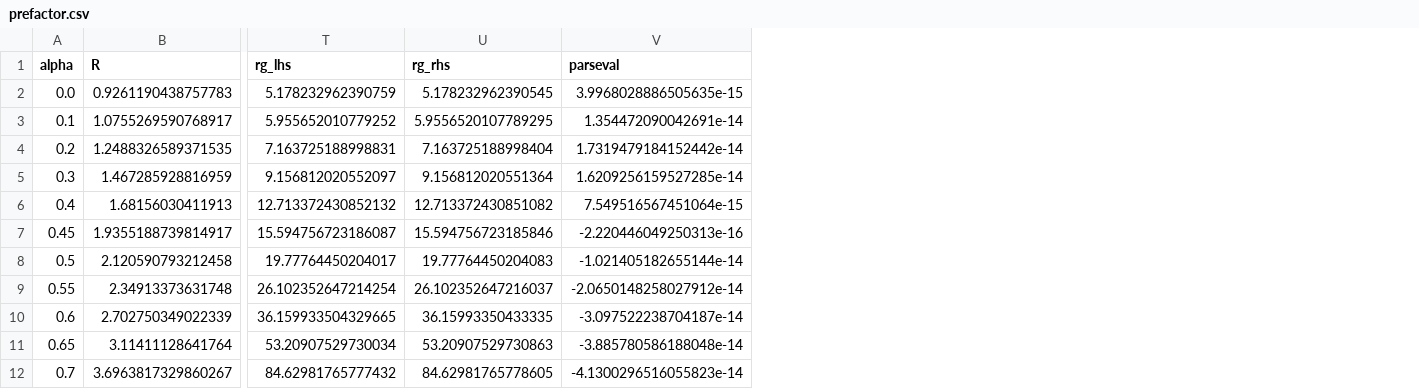
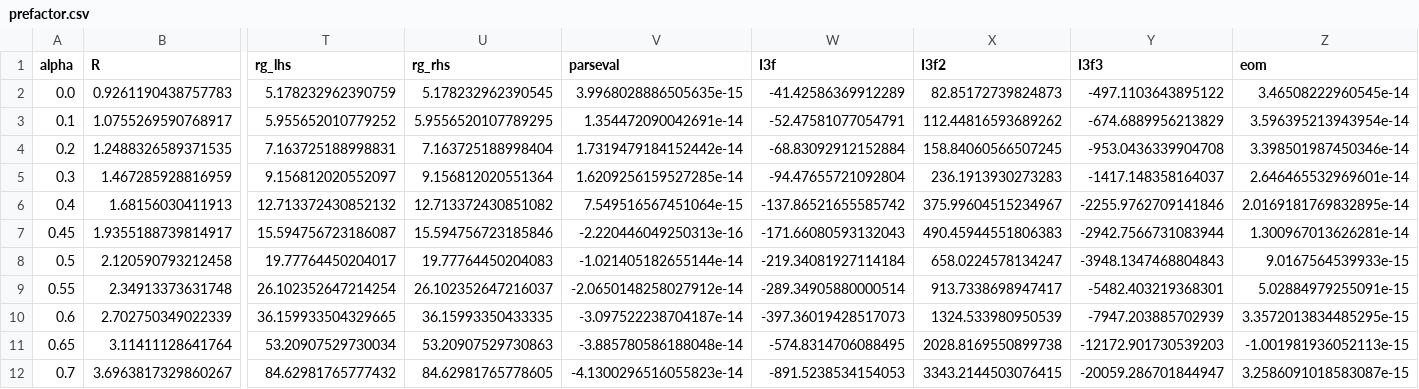
Before and after one commit to kyphys-creator/QFTcalculation, a CSV file: models/phi34/Src/results/prefactor.csv, drawn as a sheet; only a part is shown, gaps mark what is left out; the diff names each change by its address in the sheet, - before the commit and + after, or states it on an @@ line.

```diff
--- a/models/phi34/Src/results/prefactor.csv
+++ b/models/phi34/Src/results/prefactor.csv
+column W (I3f), rows 2-12: -41.42586369912289 | -52.47581077054791 | -68.83092912152884 | -94.47655721092804 | -137.86521655585742 | -171.66080593132043 | -219.34081927114184 | -289.34905880000514 | -397.36019428517073 | -574.8314706088495 | -891.5238534154053
+column X (I3f2), rows 2-12: 82.85172739824873 | 112.44816593689262 | 158.84060566507245 | 236.1913930273283 | 375.99604515234967 | 490.45944551806383 | 658.0224578134247 | 913.7338698947417 | 1324.533980950539 | 2028.8169550899738 | 3343.2144503076415
+column Y (I3f3), rows 2-12: -497.1103643895122 | -674.6889956213829 | -953.0436339904708 | -1417.148358164037 | -2255.9762709141846 | -2942.7566731083944 | -3948.1347468804843 | -5482.403219368301 | -7947.203885702939 | -12172.901730539203 | -20059.286701844947
+column Z (eom), rows 2-12: 3.46508222960545e-14 | 3.596395213943954e-14 | 3.398501987450346e-14 | 2.646465532969601e-14 | 2.0169181769832895e-14 | 1.300967013626281e-14 | 9.0167564539933e-15 | 5.02884979255091e-15 | 3.3572013834485295e-15 | -1.001981936052113e-15 | 3.2586091018583087e-15
```
Also changed, not shown: 9 other files.
